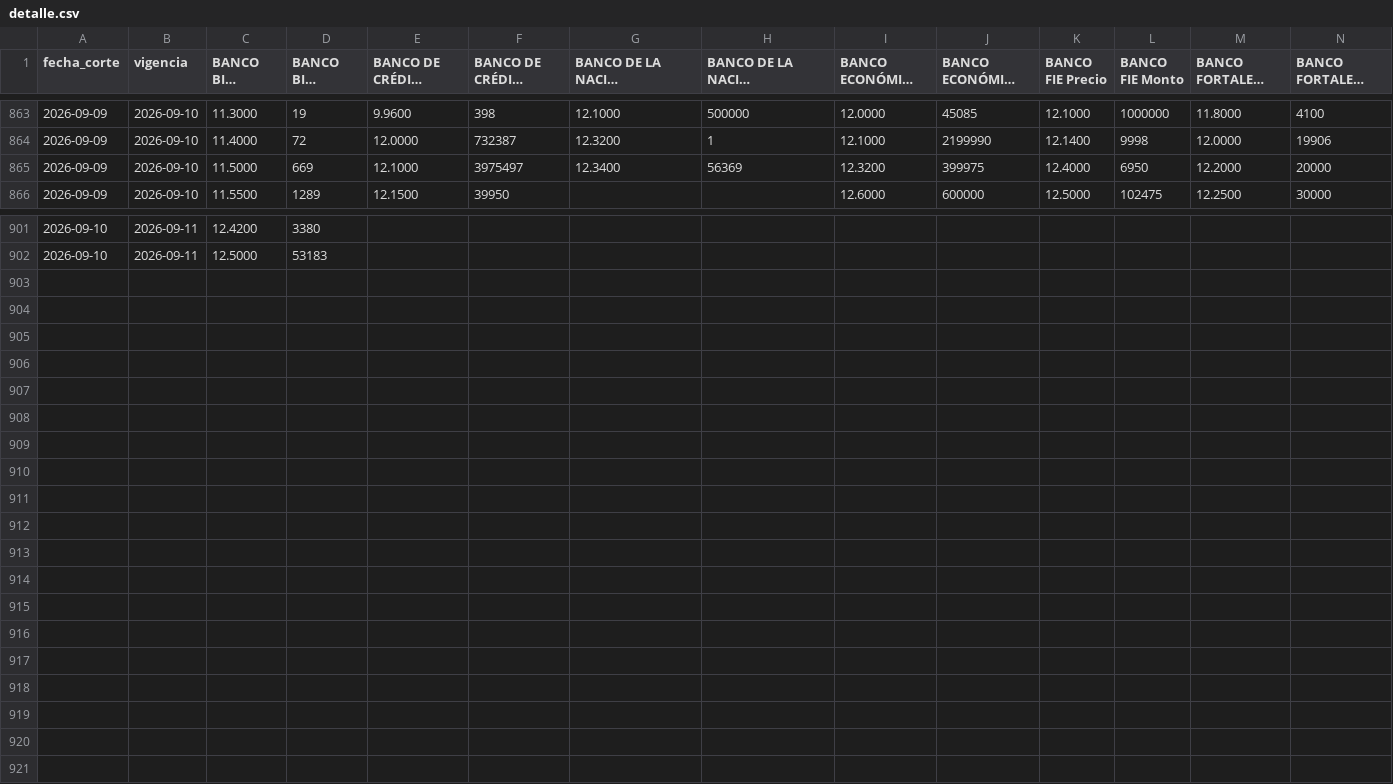
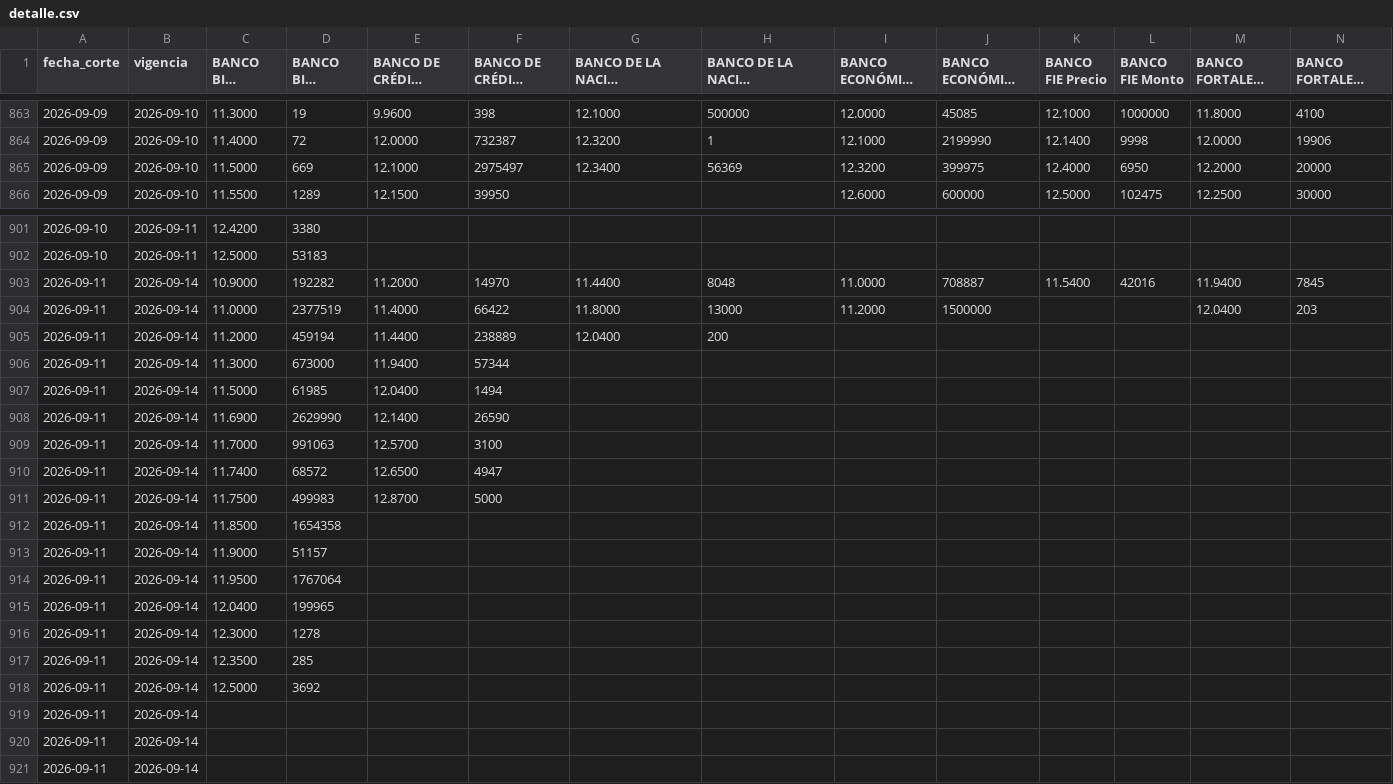
Before and after one commit to BohozX/TCO-BCB, a CSV file: datos/detalle.csv, drawn as a sheet; only a part is shown, gaps mark what is left out; long unchanged cells end in …; rows hold the shown columns only; the diff names each change by its address in the sheet, - before the commit and + after, or states it on an @@ line.

```diff
--- a/datos/detalle.csv
+++ b/datos/detalle.csv
-F865 (BANCO DE CRÉDITO Monto): 3975497
+F865 (BANCO DE CRÉDITO Monto): 2975497
+row 903: 2026-09-11 | 2026-09-14 | 10.9000 | 192282 | 11.2000 | 14970 | 11.4400 | 8048 | 11.0000 | 708887 | 11.5400 | 42016 | 11.9400 | 7845
+row 904: 2026-09-11 | 2026-09-14 | 11.0000 | 2377519 | 11.4000 | 66422 | 11.8000 | 13000 | 11.2000 | 1500000 |  |  | 12.0400 | 203
+row 905: 2026-09-11 | 2026-09-14 | 11.2000 | 459194 | 11.4400 | 238889 | 12.0400 | 200
+row 906: 2026-09-11 | 2026-09-14 | 11.3000 | 673000 | 11.9400 | 57344
+row 907: 2026-09-11 | 2026-09-14 | 11.5000 | 61985 | 12.0400 | 1494
+row 908: 2026-09-11 | 2026-09-14 | 11.6900 | 2629990 | 12.1400 | 26590
+row 909: 2026-09-11 | 2026-09-14 | 11.7000 | 991063 | 12.5700 | 3100
+row 910: 2026-09-11 | 2026-09-14 | 11.7400 | 68572 | 12.6500 | 4947
+row 911: 2026-09-11 | 2026-09-14 | 11.7500 | 499983 | 12.8700 | 5000
+row 912: 2026-09-11 | 2026-09-14 | 11.8500 | 1654358
+row 913: 2026-09-11 | 2026-09-14 | 11.9000 | 51157
+row 914: 2026-09-11 | 2026-09-14 | 11.9500 | 1767064
+row 915: 2026-09-11 | 2026-09-14 | 12.0400 | 199965
+row 916: 2026-09-11 | 2026-09-14 | 12.3000 | 1278
+row 917: 2026-09-11 | 2026-09-14 | 12.3500 | 285
+row 918: 2026-09-11 | 2026-09-14 | 12.5000 | 3692
+row 919: 2026-09-11 | 2026-09-14
+row 920: 2026-09-11 | 2026-09-14
+row 921: 2026-09-11 | 2026-09-14
```
Also changed, not shown: datos/bancos.csv, datos/tco.csv, 3 other files.
